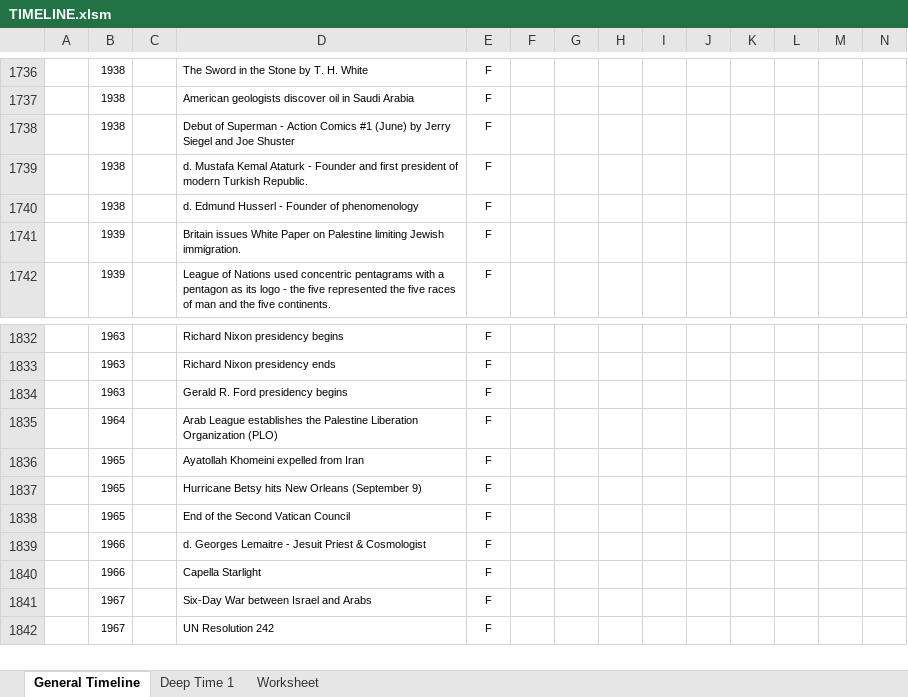
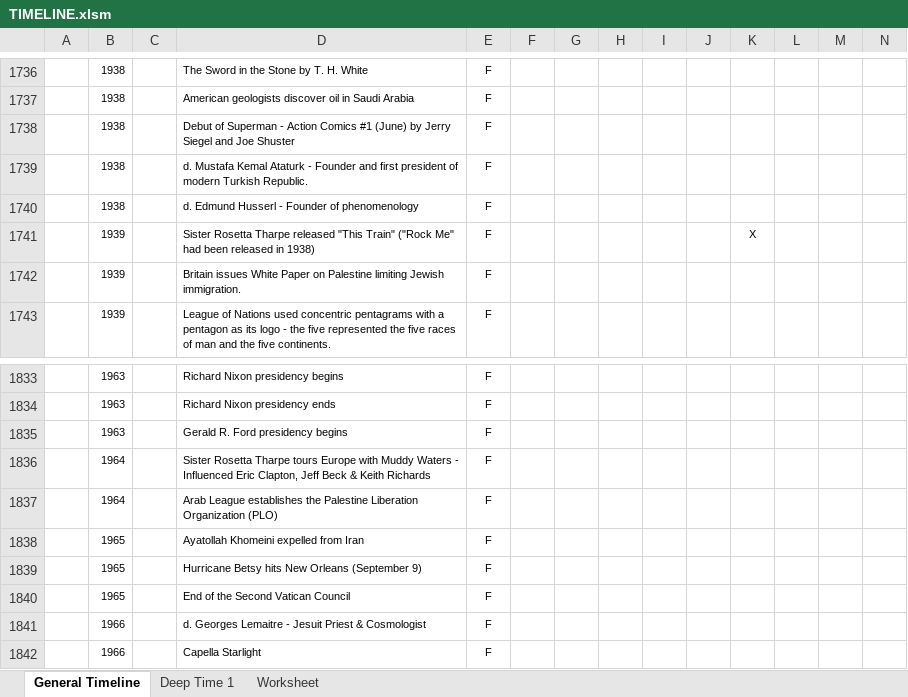
Before and after one commit to TimeLedger/TimeLines, an Excel workbook: Excel/TIMELINE.xlsm, sheet General Timeline, drawn as a sheet; only a part is shown, gaps mark what is left out; the shorter side is filled out with more unchanged rows; values as stored, in another font and other column widths than the file's, no borders; conditional formats not drawn; rows hold the shown columns only; the diff names each change by its address in the sheet, - before the commit and + after, or states it on an @@ line.

Commit message:
Add Rosetta Tharp

```diff
--- a/Excel/TIMELINE.xlsm (sheet General Timeline)
+++ b/Excel/TIMELINE.xlsm (sheet General Timeline)
+row 1741:  | 1939 |  | Sister Rosetta Tharpe released "This Train" ("Rock Me" had been released in 1938) | F |  |  |  |  |  | X
+row 1836:  | 1964 |  | Sister Rosetta Tharpe tours Europe with Muddy Waters - Influenced Eric Clapton, Jeff Beck & Keith Richards | F
```
